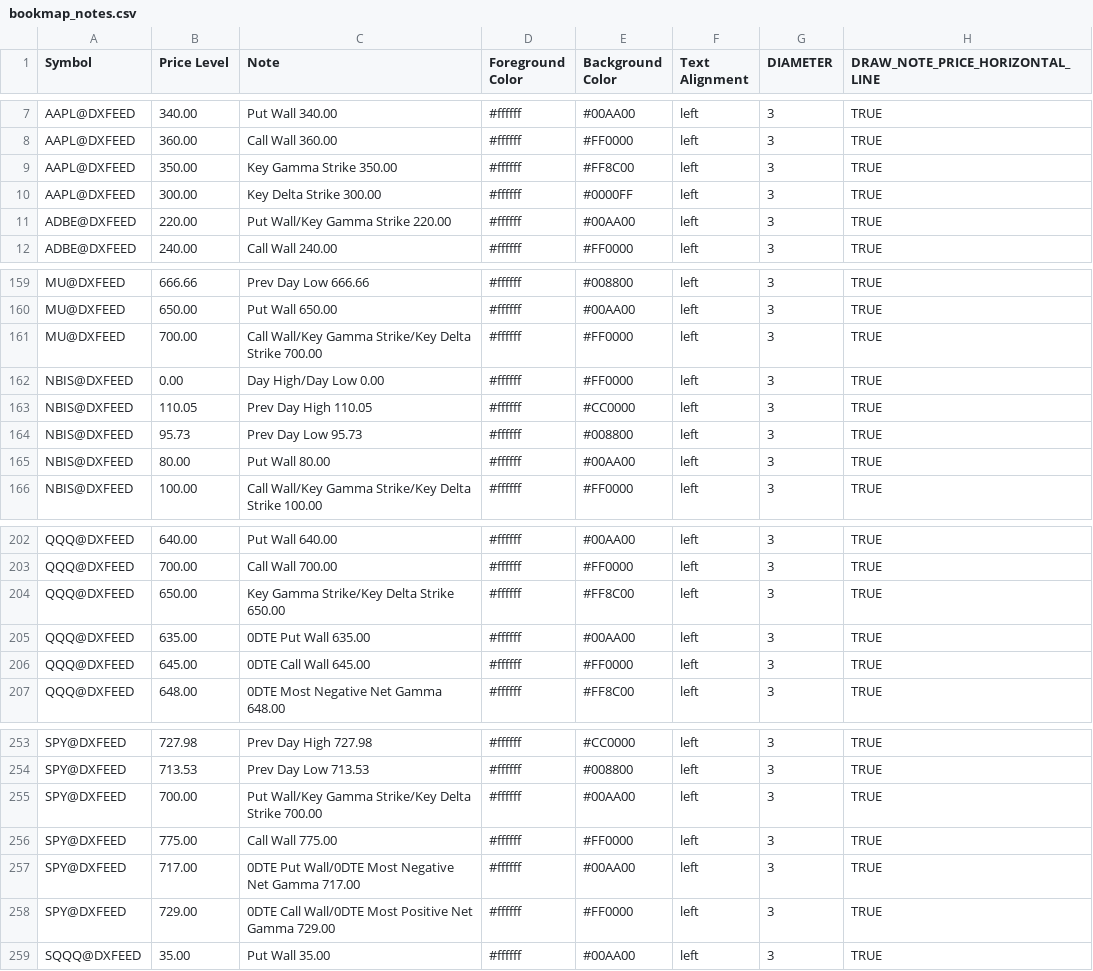
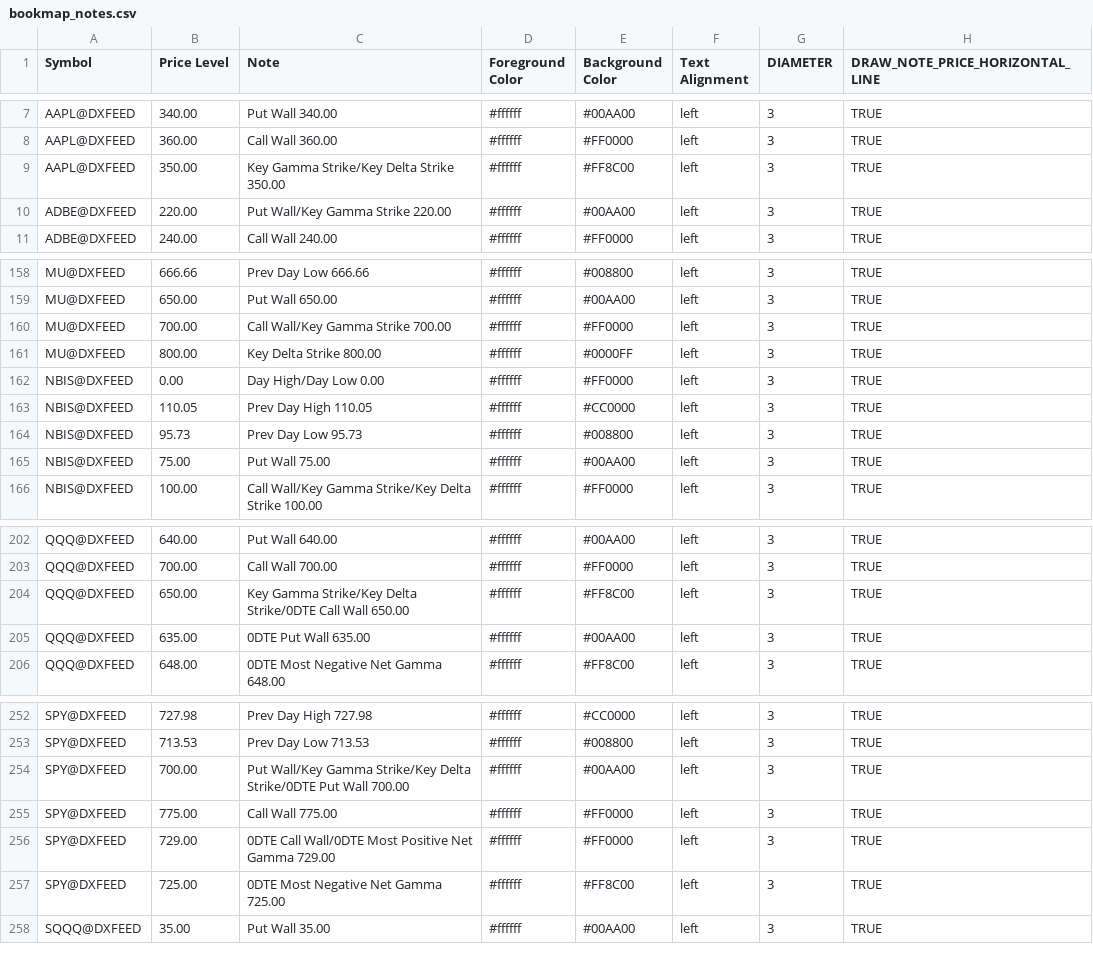
Before and after one commit to marciogmorales/toolbox, a CSV file: bookmap_notes.csv, drawn as a sheet; only a part is shown, gaps mark what is left out; the diff covers the shown part only.

Commit message:
chore: update bookmap notes (2026-11-24T09:36:31.218Z)

```diff
--- a/bookmap_notes.csv
+++ b/bookmap_notes.csv
@@ -8,4 +8,3 @@ AAPL@DXFEED,340.00,Put Wall 340.00,#ffffff,#00AA00,left,3,TRUE
 AAPL@DXFEED,360.00,Call Wall 360.00,#ffffff,#FF0000,left,3,TRUE
-AAPL@DXFEED,350.00,Key Gamma Strike 350.00,#ffffff,#FF8C00,left,3,TRUE
-AAPL@DXFEED,300.00,Key Delta Strike 300.00,#ffffff,#0000FF,left,3,TRUE
+AAPL@DXFEED,350.00,Key Gamma Strike/Key Delta Strike 350.00,#ffffff,#FF8C00,left,3,TRUE
 ADBE@DXFEED,220.00,Put Wall/Key Gamma Strike 220.00,#ffffff,#00AA00,left,3,TRUE
@@ -160,3 +159,4 @@ MU@DXFEED,666.66,Prev Day Low 666.66,#ffffff,#008800,left,3,TRUE
 MU@DXFEED,650.00,Put Wall 650.00,#ffffff,#00AA00,left,3,TRUE
-MU@DXFEED,700.00,Call Wall/Key Gamma Strike/Key Delta Strike 700.00,#ffffff,#FF0000,left,3,TRUE
+MU@DXFEED,700.00,Call Wall/Key Gamma Strike 700.00,#ffffff,#FF0000,left,3,TRUE
+MU@DXFEED,800.00,Key Delta Strike 800.00,#ffffff,#0000FF,left,3,TRUE
 NBIS@DXFEED,0.00,Day High/Day Low 0.00,#ffffff,#FF0000,left,3,TRUE
@@ -164,3 +164,3 @@ NBIS@DXFEED,110.05,Prev Day High 110.05,#ffffff,#CC0000,left,3,TRUE
 NBIS@DXFEED,95.73,Prev Day Low 95.73,#ffffff,#008800,left,3,TRUE
-NBIS@DXFEED,80.00,Put Wall 80.00,#ffffff,#00AA00,left,3,TRUE
+NBIS@DXFEED,75.00,Put Wall 75.00,#ffffff,#00AA00,left,3,TRUE
 NBIS@DXFEED,100.00,Call Wall/Key Gamma Strike/Key Delta Strike 100.00,#ffffff,#FF0000,left,3,TRUE
@@ -203,5 +203,4 @@ QQQ@DXFEED,640.00,Put Wall 640.00,#ffffff,#00AA00,left,3,TRUE
 QQQ@DXFEED,700.00,Call Wall 700.00,#ffffff,#FF0000,left,3,TRUE
-QQQ@DXFEED,650.00,Key Gamma Strike/Key Delta Strike 650.00,#ffffff,#FF8C00,left,3,TRUE
+QQQ@DXFEED,650.00,Key Gamma Strike/Key Delta Strike/0DTE Call Wall 650.00,#ffffff,#FF8C00,left,3,TRUE
 QQQ@DXFEED,635.00,0DTE Put Wall 635.00,#ffffff,#00AA00,left,3,TRUE
-QQQ@DXFEED,645.00,0DTE Call Wall 645.00,#ffffff,#FF0000,left,3,TRUE
 QQQ@DXFEED,648.00,0DTE Most Negative Net Gamma 648.00,#ffffff,#FF8C00,left,3,TRUE
@@ -254,6 +253,6 @@ SPY@DXFEED,727.98,Prev Day High 727.98,#ffffff,#CC0000,left,3,TRUE
 SPY@DXFEED,713.53,Prev Day Low 713.53,#ffffff,#008800,left,3,TRUE
-SPY@DXFEED,700.00,Put Wall/Key Gamma Strike/Key Delta Strike 700.00,#ffffff,#00AA00,left,3,TRUE
+SPY@DXFEED,700.00,Put Wall/Key Gamma Strike/Key Delta Strike/0DTE Put Wall 700.00,#ffffff,#00AA00,left,3,TRUE
 SPY@DXFEED,775.00,Call Wall 775.00,#ffffff,#FF0000,left,3,TRUE
-SPY@DXFEED,717.00,0DTE Put Wall/0DTE Most Negative Net Gamma 717.00,#ffffff,#00AA00,left,3,TRUE
 SPY@DXFEED,729.00,0DTE Call Wall/0DTE Most Positive Net Gamma 729.00,#ffffff,#FF0000,left,3,TRUE
+SPY@DXFEED,725.00,0DTE Most Negative Net Gamma 725.00,#ffffff,#FF8C00,left,3,TRUE
 SQQQ@DXFEED,35.00,Put Wall 35.00,#ffffff,#00AA00,left,3,TRUE
```
Also changed, not shown: 2 edited cells elsewhere in this file.
